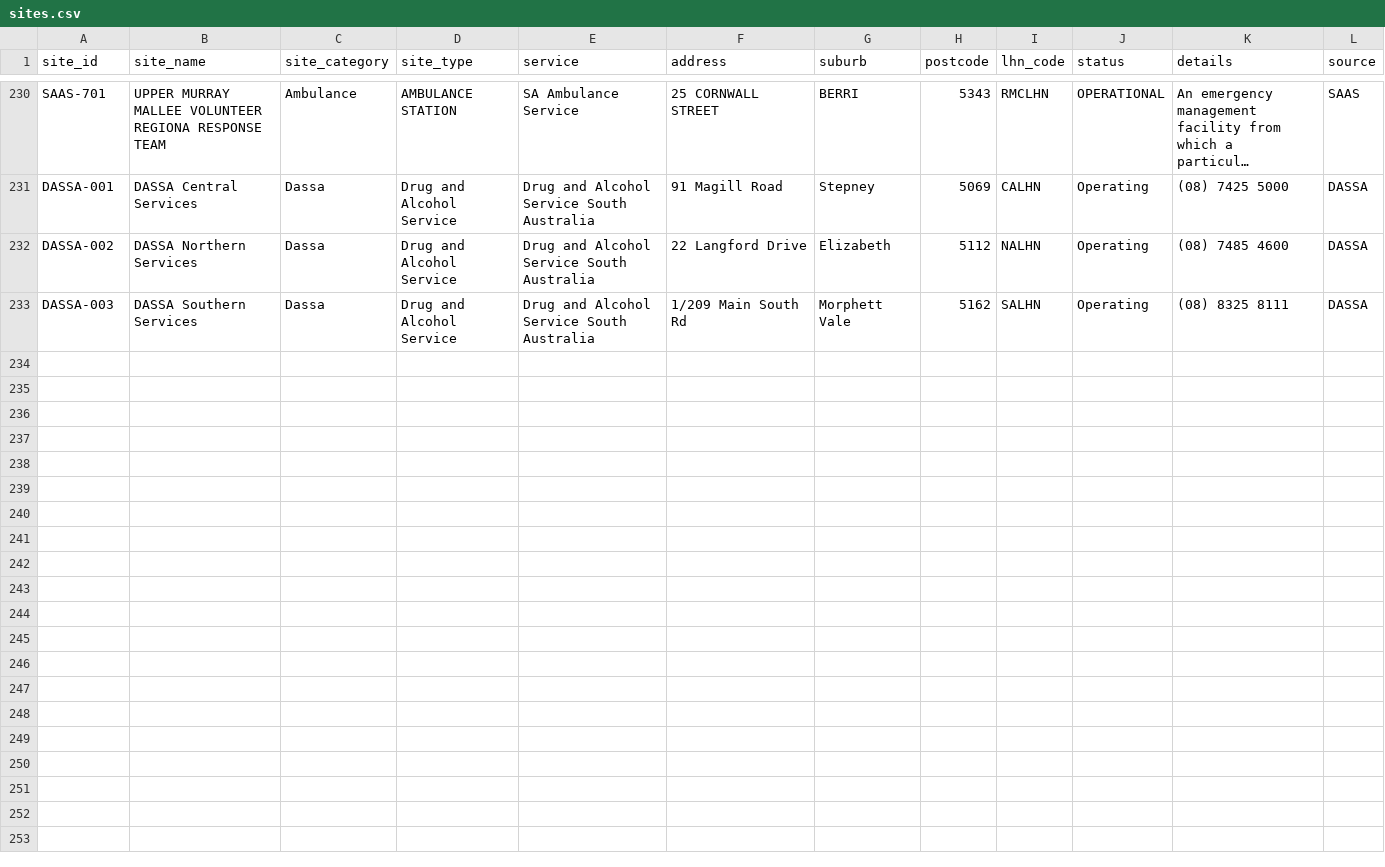
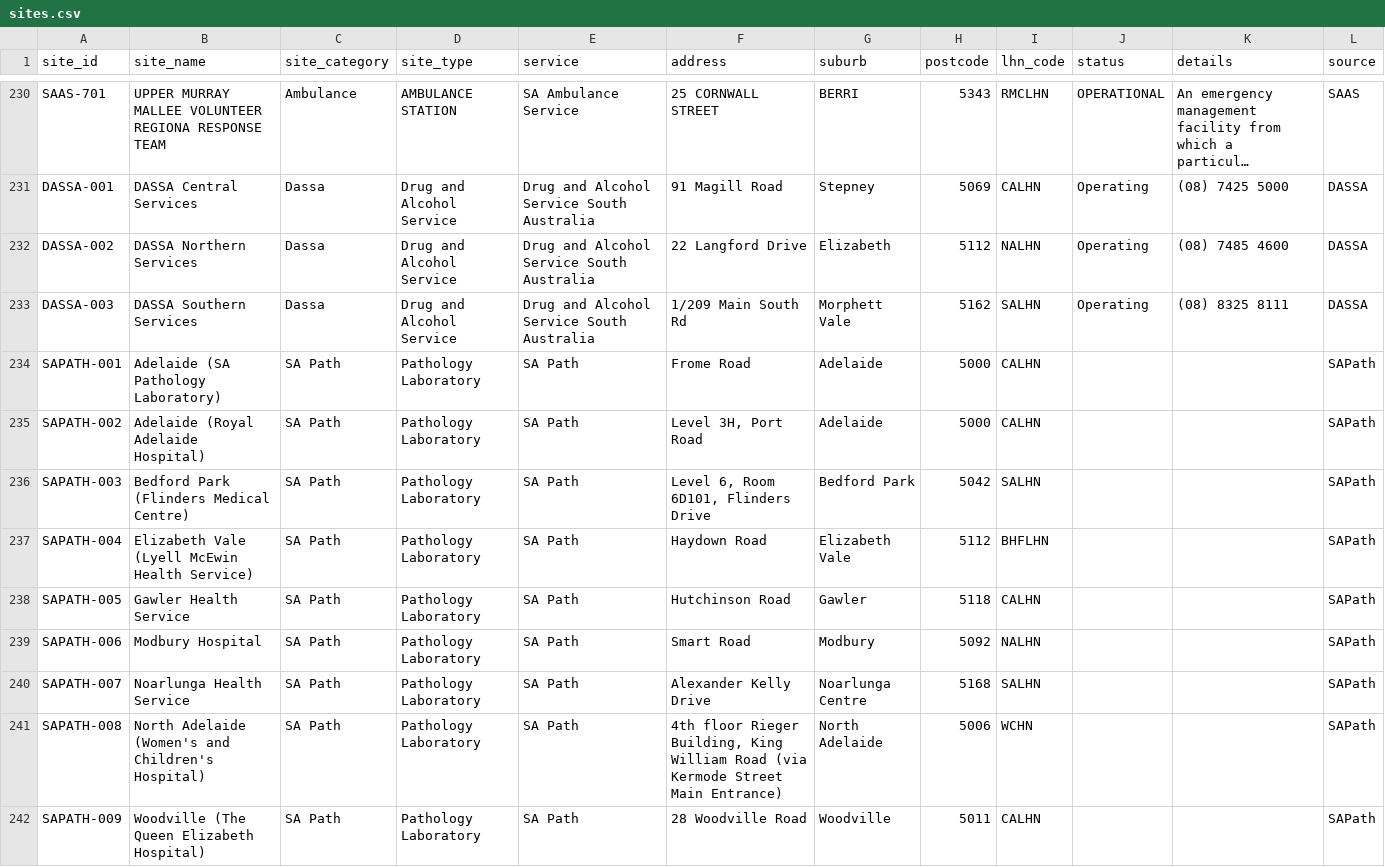
Before and after one commit to dfaso/SA-Health-Sites, a CSV file: tableCSV/sites.csv, drawn as a sheet; only a part is shown, gaps mark what is left out; long unchanged cells end in …; the diff covers the shown part only; the diff names each change by its address in the sheet, - before the commit and + after, or states it on an @@ line.

Commit message:
Add files via upload

```diff
--- a/tableCSV/sites.csv
+++ b/tableCSV/sites.csv
+row 234: SAPATH-001 | Adelaide (SA Pathology Laboratory) | SA Path | Pathology Laboratory | SA Path | Frome Road | Adelaide | 5000 | CALHN |  |  | SAPath
+row 235: SAPATH-002 | Adelaide (Royal Adelaide Hospital) | SA Path | Pathology Laboratory | SA Path | Level 3H, Port Road | Adelaide | 5000 | CALHN |  |  | SAPath
+row 236: SAPATH-003 | Bedford Park (Flinders Medical Centre) | SA Path | Pathology Laboratory | SA Path | Level 6, Room 6D101, Flinders Drive | Bedford Park | 5042 | SALHN |  |  | SAPath
+row 237: SAPATH-004 | Elizabeth Vale (Lyell McEwin Health Service) | SA Path | Pathology Laboratory | SA Path | Haydown Road | Elizabeth Vale | 5112 | BHFLHN |  |  | SAPath
+row 238: SAPATH-005 | Gawler Health Service | SA Path | Pathology Laboratory | SA Path | Hutchinson Road | Gawler | 5118 | CALHN |  |  | SAPath
+row 239: SAPATH-006 | Modbury Hospital | SA Path | Pathology Laboratory | SA Path | Smart Road | Modbury | 5092 | NALHN |  |  | SAPath
+row 240: SAPATH-007 | Noarlunga Health Service | SA Path | Pathology Laboratory | SA Path | Alexander Kelly Drive | Noarlunga Centre | 5168 | SALHN |  |  | SAPath
+row 241: SAPATH-008 | North Adelaide (Women's and Children's Hospital) | SA Path | Pathology Laboratory | SA Path | 4th floor Rieger Building, King William Road (via Kermode Street Main Entrance) | North Adelaide | 5006 | WCHN |  |  | SAPath
+row 242: SAPATH-009 | Woodville (The Queen Elizabeth Hospital) | SA Path | Pathology Laboratory | SA Path | 28 Woodville Road | Woodville | 5011 | CALHN |  |  | SAPath
```
Also changed, not shown: 9 added rows elsewhere in this file.
